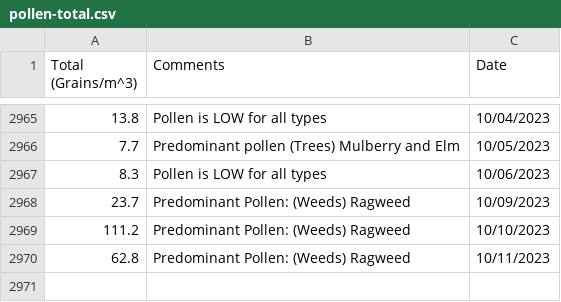
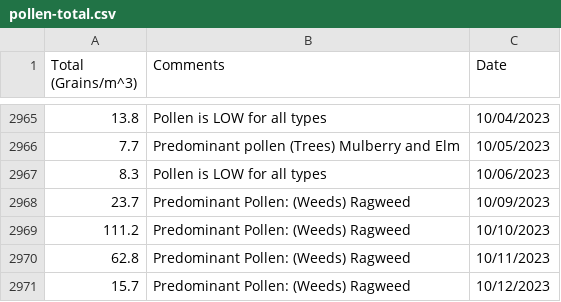
Before and after one commit to stephencarino/pollen, a CSV file: data/pollen-total.csv, drawn as a sheet; only a part is shown, gaps mark what is left out.

```diff
--- a/data/pollen-total.csv
+++ b/data/pollen-total.csv
@@ -2970 +2970,2 @@ Total (Grains/m^3)|Comments|Date
 62.8|Predominant Pollen: (Weeds) Ragweed|10/11/2023
+15.7|Predominant Pollen: (Weeds) Ragweed|10/12/2023
```
Also changed, not shown: data/pollen-type.csv.
